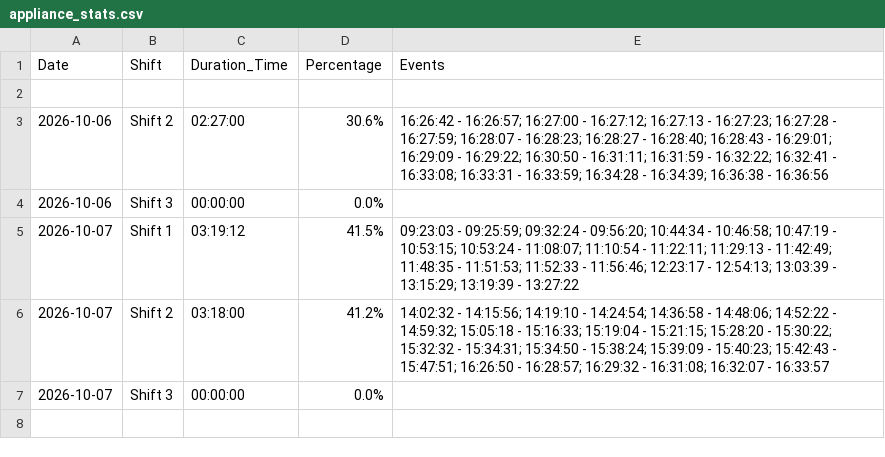
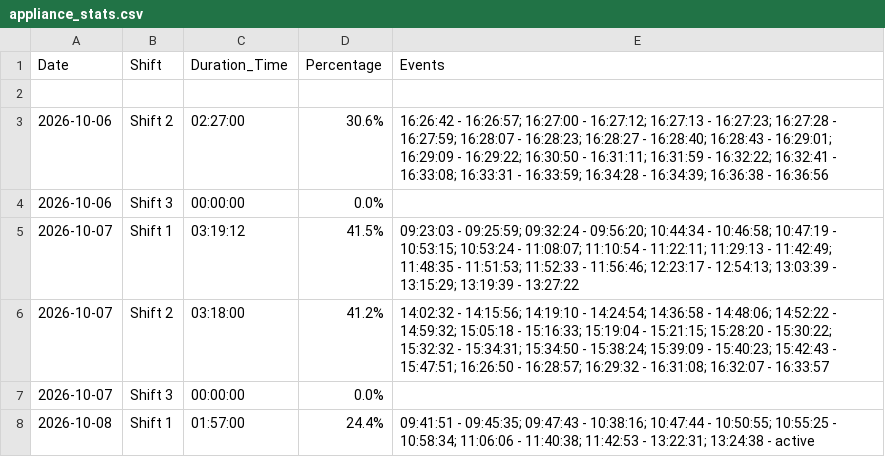
Before and after one commit to krasikrumov/inovo, a CSV file: appliance_stats.csv, drawn as a sheet; the diff names each change by its address in the sheet, - before the commit and + after, or states it on an @@ line.

Commit message:
Auto update stats

```diff
--- a/appliance_stats.csv
+++ b/appliance_stats.csv
+row 8: 2026-10-08 | Shift 1 | 01:57:00 | 24.4% | 09:41:51 - 09:45:35; 09:47:43 - 10:38:16; 10:47:44 - 10:50:55; 10:55:25 - 10:58:34; 11:06:06 - 11:40:38; 11:42:53 - 13:22:31; 13:24:38 - active
```
